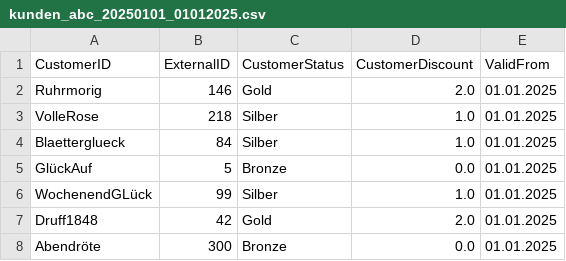
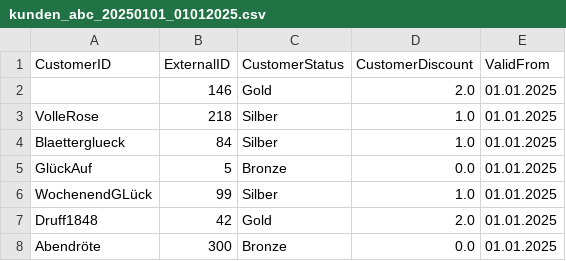
Before and after one commit to niklaslorenzatalligator/Willibald-Data, a CSV file: Kundensystem/kunden_abc_20250101_01012025.csv, drawn as a sheet.

```diff
--- a/Kundensystem/kunden_abc_20250101_01012025.csv
+++ b/Kundensystem/kunden_abc_20250101_01012025.csv
@@ -1,3 +1,3 @@
 CustomerID;ExternalID;CustomerStatus;CustomerDiscount;ValidFrom
-Ruhrmorig;146;Gold;2.0;01.01.2025
+;146;Gold;2.0;01.01.2025
 VolleRose;218;Silber;1.0;01.01.2025
```
Also changed, not shown: Kundensystem/kunden_abc_20250102_15012025.csv, Kundensystem/kunden_abc_20250103_01022025.csv, 7 other files.
